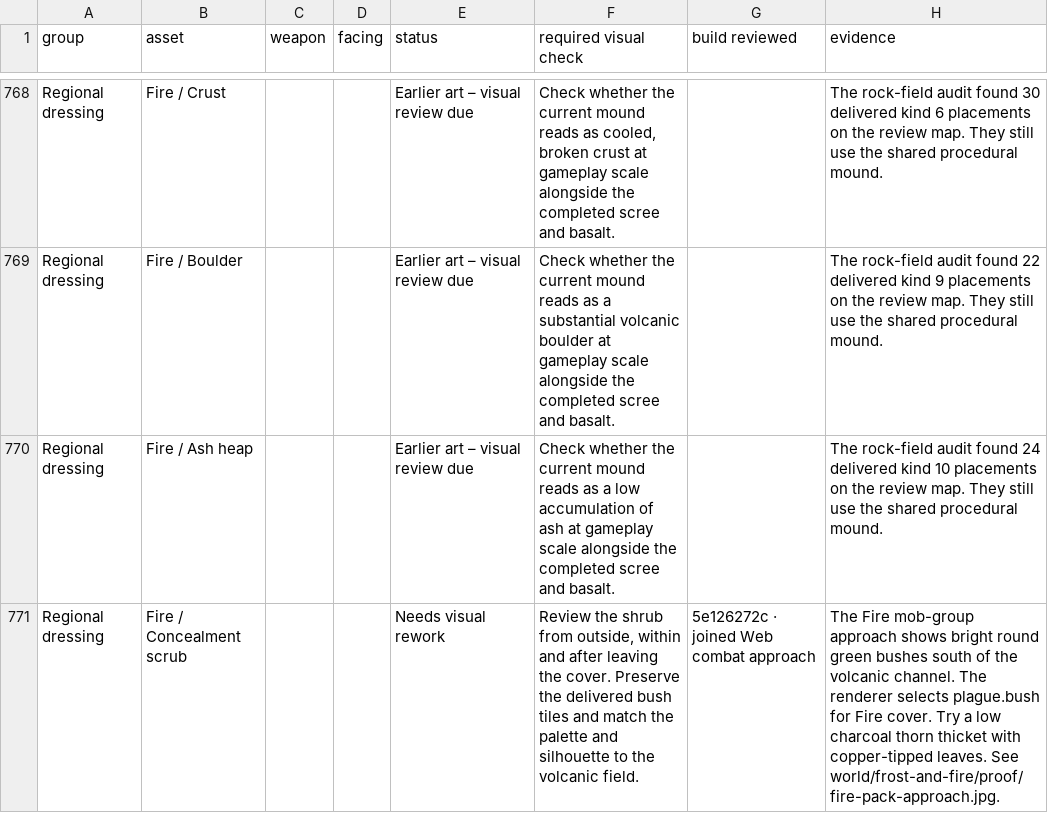
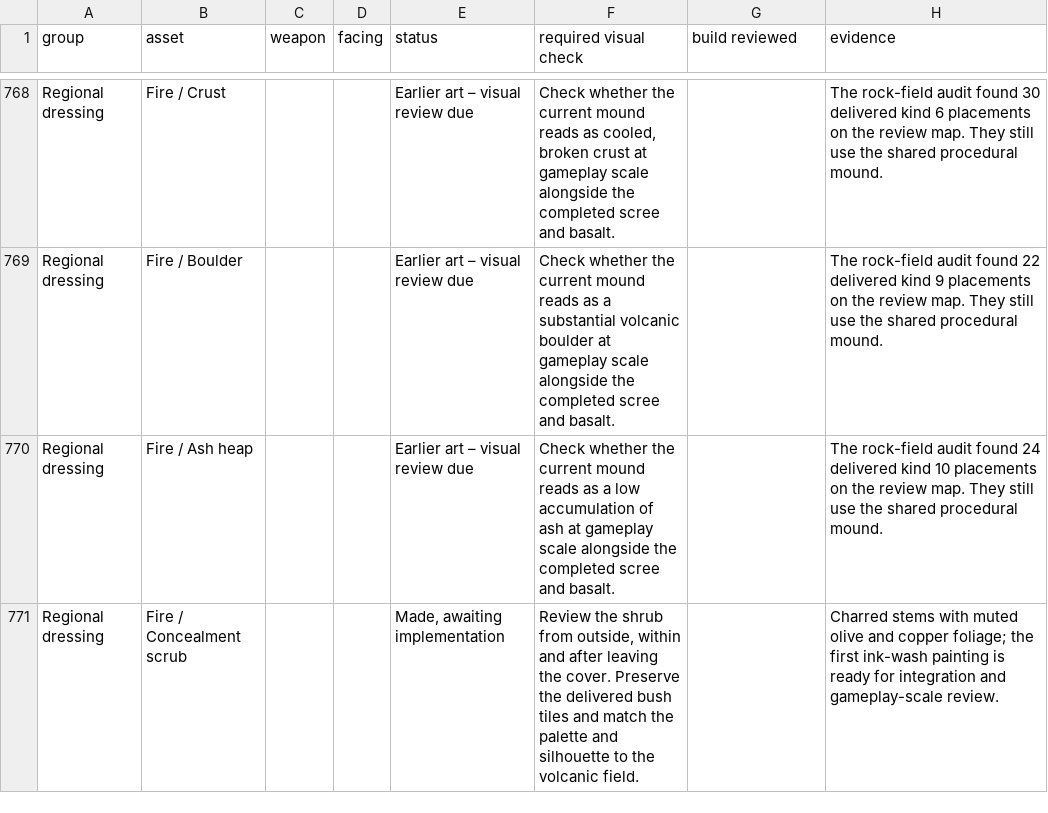
Before and after one commit to Nevanyte/RogueHalla, a CSV file: docs/art/STORM_INK_VISUAL_CHECKS.csv, drawn as a sheet; only a part is shown, gaps mark what is left out.

Commit message:
Paint charcoal thorn cover for the volcanic field

```diff
--- a/docs/art/STORM_INK_VISUAL_CHECKS.csv
+++ b/docs/art/STORM_INK_VISUAL_CHECKS.csv
@@ -770,2 +770,2 @@ Regional dressing,Fire / Boulder,,,Earlier art – visual review due,Check wheth
 Regional dressing,Fire / Ash heap,,,Earlier art – visual review due,Check whether the current mound reads as a low accumulation of ash at gameplay scale alongside the completed scree and basalt.,,The rock-field audit found 24 delivered kind 10 placements on the review map. They still use the shared procedural mound.
-Regional dressing,Fire / Concealment scrub,,,Needs visual rework,"Review the shrub from outside, within and after leaving the cover. Preserve the delivered bush tiles and match the palette and silhouette to the volcanic field.",5e126272c · joined Web combat approach,The Fire mob-group approach shows bright round green bushes south of the volcanic channel. The renderer selects plague.bush for Fire cover. Try a low charcoal thorn thicket with copper-tipped leaves. See world/frost-and-fire/proof/fire-pack-approach.jpg.
+Regional dressing,Fire / Concealment scrub,,,"Made, awaiting implementation","Review the shrub from outside, within and after leaving the cover. Preserve the delivered bush tiles and match the palette and silhouette to the volcanic field.",,Charred stems with muted olive and copper foliage; the first ink-wash painting is ready for integration and gameplay-scale review.
```
Also changed, not shown: 6 other files.
